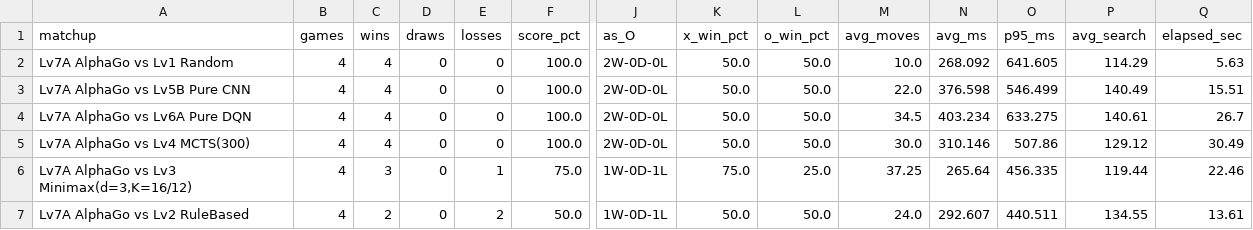
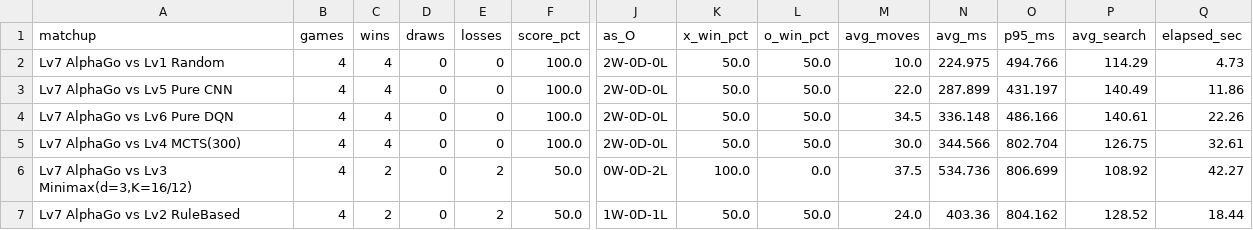
Before and after one commit to SGU-2627-PBL-AdvancedAI/caro_ai_11x11, a CSV file: results/tables/07_level7_alphago_benchmark.csv, drawn as a sheet; only a part is shown, gaps mark what is left out; removed rows and columns are numbered as before the commit, all else as after; rows hold the shown columns only; the diff names each change by its address in the sheet, - before the commit and + after, or states it on an @@ line.

```diff
--- a/results/tables/07_level7_alphago_benchmark.csv
+++ b/results/tables/07_level7_alphago_benchmark.csv
-A2 (matchup): Lv7A AlphaGo vs Lv1 Random
+A2 (matchup): Lv7 AlphaGo vs Lv1 Random
-N2 (avg_ms): 268.092
+N2 (avg_ms): 224.975
-O2 (p95_ms): 641.605
+O2 (p95_ms): 494.766
-Q2 (elapsed_sec): 5.63
+Q2 (elapsed_sec): 4.73
-A3 (matchup): Lv7A AlphaGo vs Lv5B Pure CNN
+A3 (matchup): Lv7 AlphaGo vs Lv5 Pure CNN
-N3 (avg_ms): 376.598
+N3 (avg_ms): 287.899
-O3 (p95_ms): 546.499
+O3 (p95_ms): 431.197
-Q3 (elapsed_sec): 15.51
+Q3 (elapsed_sec): 11.86
-A4 (matchup): Lv7A AlphaGo vs Lv6A Pure DQN
+A4 (matchup): Lv7 AlphaGo vs Lv6 Pure DQN
-N4 (avg_ms): 403.234
+N4 (avg_ms): 336.148
-O4 (p95_ms): 633.275
+O4 (p95_ms): 486.166
-Q4 (elapsed_sec): 26.7
+Q4 (elapsed_sec): 22.26
-A5 (matchup): Lv7A AlphaGo vs Lv4 MCTS(300)
+A5 (matchup): Lv7 AlphaGo vs Lv4 MCTS(300)
-N5 (avg_ms): 310.146
+N5 (avg_ms): 344.566
-O5 (p95_ms): 507.86
+O5 (p95_ms): 802.704
-P5 (avg_search): 129.12
+P5 (avg_search): 126.75
-Q5 (elapsed_sec): 30.49
+Q5 (elapsed_sec): 32.61
-row 6: Lv7A AlphaGo vs Lv3 Minimax(d=3,K=16/12) | 4 | 3 | 0 | 1 | 75.0 | 1W-0D-1L | 75.0 | 25.0 | 37.25 | 265.64 | 456.335 | 119.44 | 22.46
+row 6: Lv7 AlphaGo vs Lv3 Minimax(d=3,K=16/12) | 4 | 2 | 0 | 2 | 50.0 | 0W-0D-2L | 100.0 | 0.0 | 37.5 | 534.736 | 806.699 | 108.92 | 42.27
-A7 (matchup): Lv7A AlphaGo vs Lv2 RuleBased
+A7 (matchup): Lv7 AlphaGo vs Lv2 RuleBased
-N7 (avg_ms): 292.607
+N7 (avg_ms): 403.36
-O7 (p95_ms): 440.511
+O7 (p95_ms): 804.162
-P7 (avg_search): 134.55
+P7 (avg_search): 128.52
-Q7 (elapsed_sec): 13.61
+Q7 (elapsed_sec): 18.44
```
Also changed, not shown: results/tables/07_level7_ablation_alpha.csv, 8 other files.
